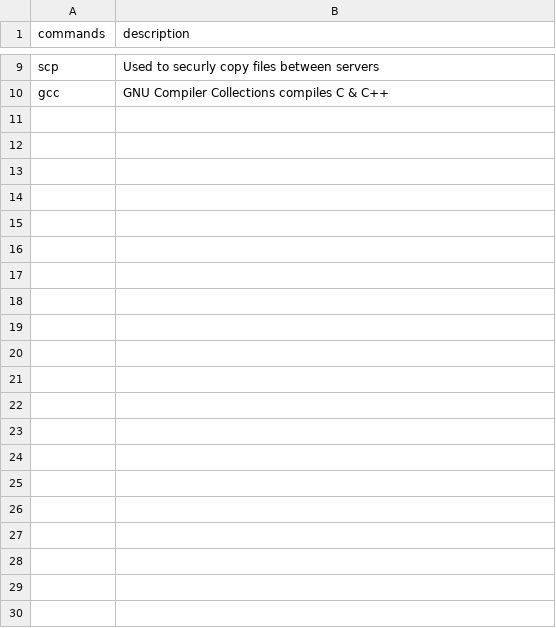
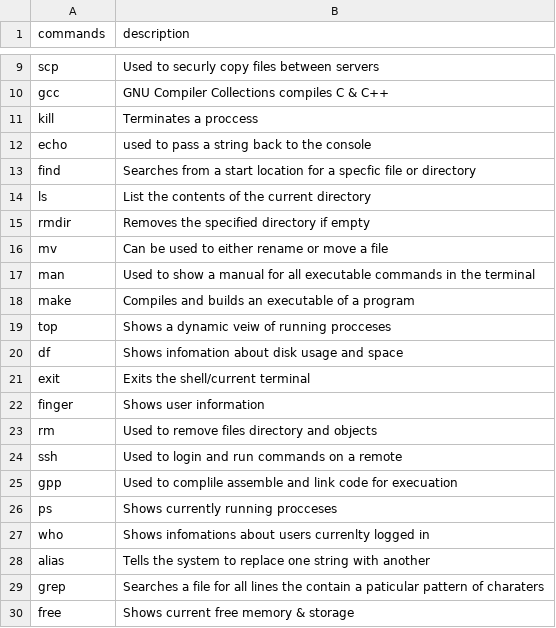
Before and after one commit to LyreLilith/pa1, a CSV file: pa1/commandCsv.csv, drawn as a sheet; only a part is shown, gaps mark what is left out.

Commit message:
Finished commandCsv.csv

```diff
--- a/pa1/commandCsv.csv
+++ b/pa1/commandCsv.csv
@@ -10 +10,21 @@ scp, "Used to securly copy files between servers"
 gcc, "GNU Compiler Collections compiles C & C++"
+kill, "Terminates a proccess"
+echo, "used to pass a string back to the console"
+find, "Searches from a start location for a specfic file or directory"
+ls, "List the contents of the current directory"
+rmdir, "Removes the specified directory if empty"
+mv, "Can be used to either rename or move a file"
+man, "Used to show a manual for all executable commands in the terminal"
+make, "Compiles and builds an executable of a program"
+top, "Shows a dynamic veiw of running procceses"
+df, "Shows infomation about disk usage and space"
+exit, "Exits the shell/current terminal"
+finger, "Shows user information"
+rm, "Used to remove files directory and objects"
+ssh, "Used to login and run commands on a remote"
+gpp, "Used to complile assemble and link code for execuation"
+ps, "Shows currently running procceses"
+who, "Shows infomations about users currenlty logged in"
+alias, "Tells the system to replace one string with another"
+grep, "Searches a file for all lines the contain a paticular pattern of charaters"
+free, "Shows current free memory & storage"
```
